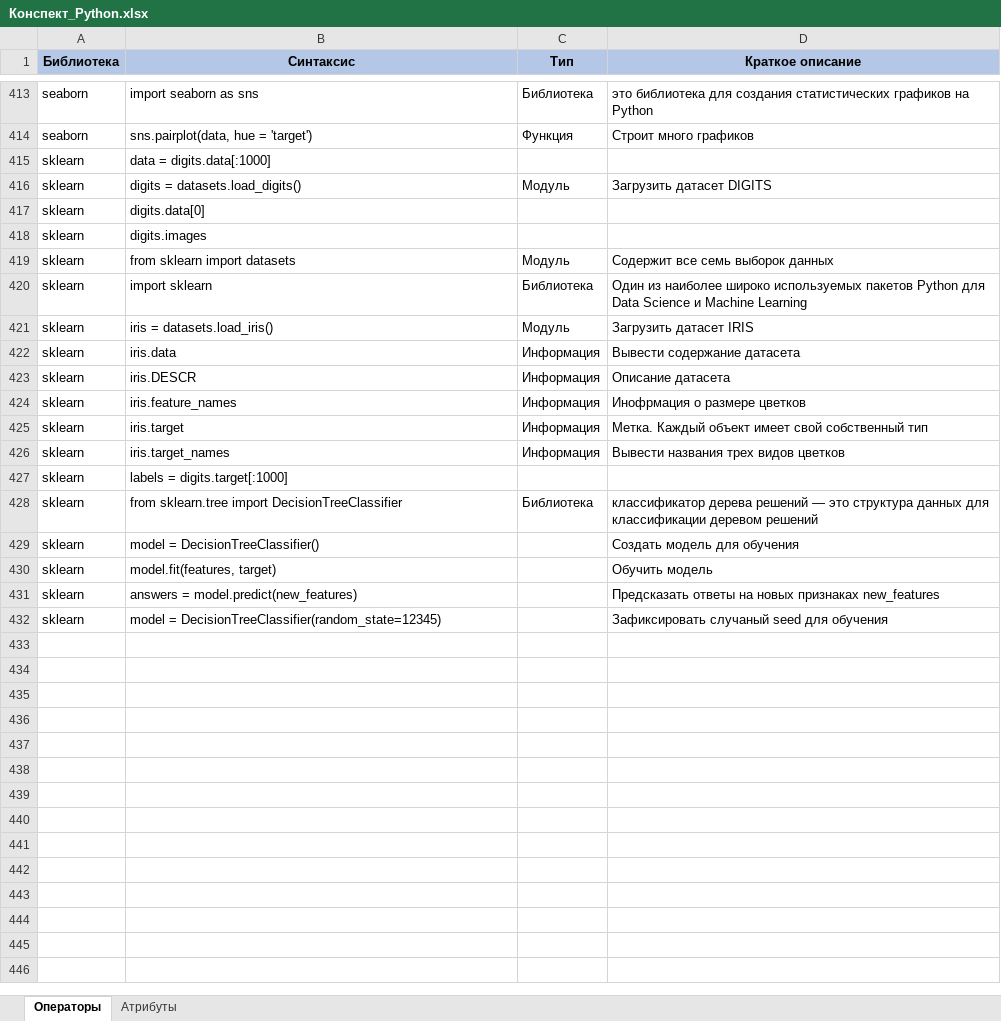
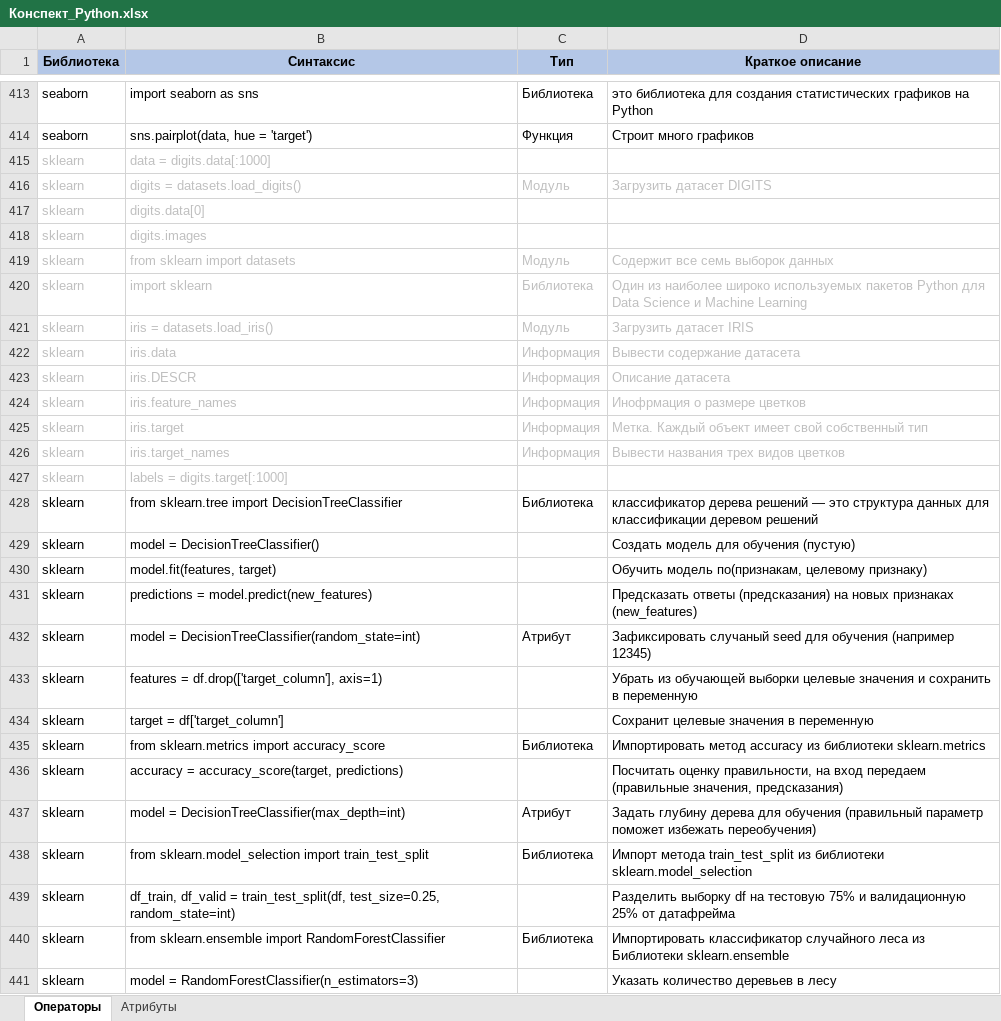
Before and after one commit to mustdayker/my_code, an Excel workbook: Конспект_Python.xlsx, sheet Операторы, drawn as a sheet; only a part is shown, gaps mark what is left out; values as stored, in another font and other column widths than the file's, no borders; addresses are those after the commit; the diff covers the shown part only; the diff names each change by its address in the sheet, - before the commit and + after, or states it on an @@ line.

Commit message:
Update Конспект_Python.xlsx

```diff
--- a/Конспект_Python.xlsx (sheet Операторы)
+++ b/Конспект_Python.xlsx (sheet Операторы)
-A415:B415 text colour: black
+A415:B415 text colour: #BFBFBF
-A416:D416 text colour: black
+A416:D416 text colour: #BFBFBF
-A417:B418 text colour: black
+A417:B418 text colour: #BFBFBF
-A419:D426 text colour: black
+A419:D426 text colour: #BFBFBF
-A427:B427 text colour: black
+A427:B427 text colour: #BFBFBF
-D429 (Краткое описание): Создать модель для обучения
+D429 (Краткое описание): Создать модель для обучения (пустую)
-D430 (Краткое описание): Обучить модель
+D430 (Краткое описание): Обучить модель по(признакам, целевому признаку)
-B431 (Синтаксис): answers = model.predict(new_features)
+B431 (Синтаксис): predictions = model.predict(new_features)
-D431 (Краткое описание): Предсказать ответы на новых признаках new_features
+D431 (Краткое описание): Предсказать ответы (предсказания) на новых признаках (new_features)
+row 432: sklearn | model = DecisionTreeClassifier(random_state=int) | Атрибут | Зафиксировать случаный seed для обучения (например 12345)
+row 433: sklearn | features = df.drop(['target_column'], axis=1) |  | Убрать из обучающей выборки целевые значения и сохранить в переменную
+row 434: sklearn | target = df['target_column'] |  | Сохранит целевые значения в переменную
+row 435: sklearn | from sklearn.metrics import accuracy_score | Библиотека | Импортировать метод accuracy из библиотеки sklearn.metrics
+row 436: sklearn | accuracy = accuracy_score(target, predictions) |  | Посчитать оценку правильности, на вход передаем (правильные значения, предсказания)
+row 437: sklearn | model = DecisionTreeClassifier(max_depth=int) | Атрибут | Задать глубину дерева для обучения (правильный параметр поможет избежать переобучения)
+row 438: sklearn | from sklearn.model_selection import train_test_split | Библиотека | Импорт метода train_test_split из библиотеки sklearn.model_selection
+row 439: sklearn | df_train, df_valid = train_test_split(df, test_size=0.25, random_state=int) |  | Разделить выборку df на тестовую 75% и валидационную 25% от датафрейма
+row 440: sklearn | from sklearn.ensemble import RandomForestClassifier | Библиотека | Импортировать классификатор случайного леса из Библиотеки sklearn.ensemble
-B441 (Синтаксис): model = DecisionTreeClassifier(random_state=12345)
+B441 (Синтаксис): model = RandomForestClassifier(n_estimators=3)
-D441 (Краткое описание): Зафиксировать случаный seed для обучения
+D441 (Краткое описание): Указать количество деревьев в лесу
```
Also changed, not shown: 3 added rows elsewhere in this sheet.
